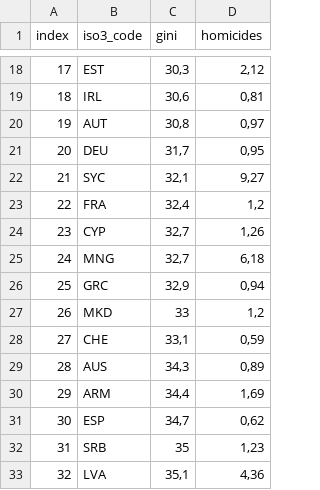
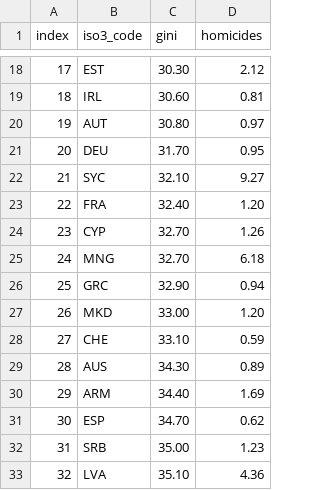
Before and after one commit to newton-c/inequality_and_homicide, a CSV file: data/hom_and_gini.csv, drawn as a sheet; only a part is shown, gaps mark what is left out; the diff covers the shown part only.

```diff
--- a/data/hom_and_gini.csv
+++ b/data/hom_and_gini.csv
@@ -18,16 +18,16 @@ index,iso3_code,gini,homicides
-17,EST,"30,3","2,12"
-18,IRL,"30,6","0,81"
-19,AUT,"30,8","0,97"
-20,DEU,"31,7","0,95"
-21,SYC,"32,1","9,27"
-22,FRA,"32,4","1,2"
-23,CYP,"32,7","1,26"
-24,MNG,"32,7","6,18"
-25,GRC,"32,9","0,94"
-26,MKD,33,"1,2"
-27,CHE,"33,1","0,59"
-28,AUS,"34,3","0,89"
-29,ARM,"34,4","1,69"
-30,ESP,"34,7","0,62"
-31,SRB,35,"1,23"
-32,LVA,"35,1","4,36"
+17,EST,30.30,2.12
+18,IRL,30.60,0.81
+19,AUT,30.80,0.97
+20,DEU,31.70,0.95
+21,SYC,32.10,9.27
+22,FRA,32.40,1.20
+23,CYP,32.70,1.26
+24,MNG,32.70,6.18
+25,GRC,32.90,0.94
+26,MKD,33.00,1.20
+27,CHE,33.10,0.59
+28,AUS,34.30,0.89
+29,ARM,34.40,1.69
+30,ESP,34.70,0.62
+31,SRB,35.00,1.23
+32,LVA,35.10,4.36
```
Also changed, not shown: 88 edited cells elsewhere in this file.
